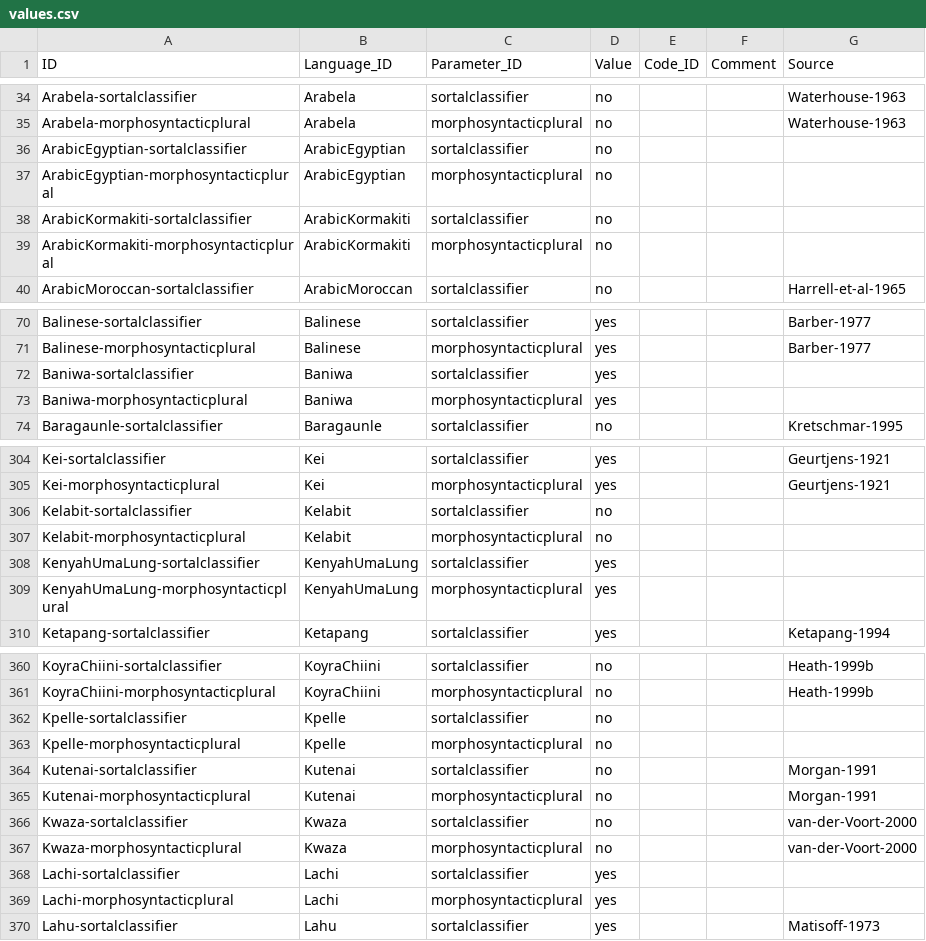
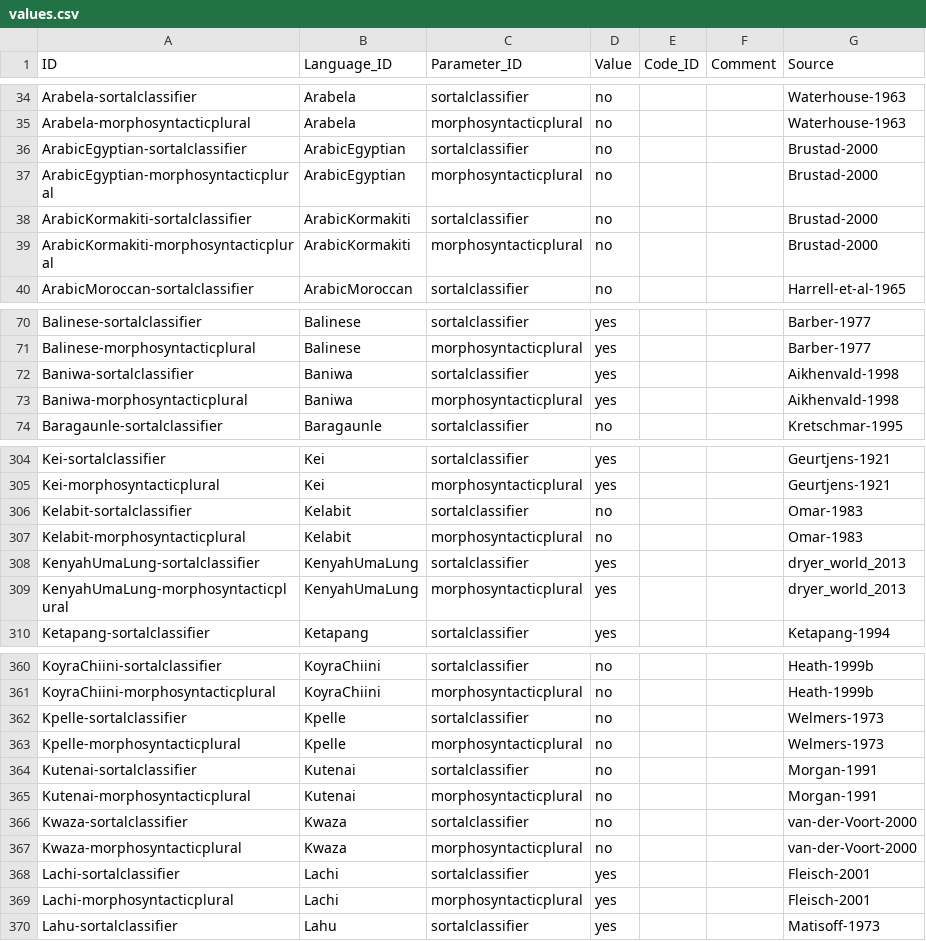
Before and after one commit to cldf-datasets/tangclassifiers, a CSV file: cldf/values.csv, drawn as a sheet; only a part is shown, gaps mark what is left out; the diff covers the shown part only.

```diff
--- a/cldf/values.csv
+++ b/cldf/values.csv
@@ -35,6 +35,6 @@ Arabela-sortalclassifier,Arabela,sortalclassifier,no,,,Waterhouse-1963
 Arabela-morphosyntacticplural,Arabela,morphosyntacticplural,no,,,Waterhouse-1963
-ArabicEgyptian-sortalclassifier,ArabicEgyptian,sortalclassifier,no,,,
-ArabicEgyptian-morphosyntacticplural,ArabicEgyptian,morphosyntacticplural,no,,,
-ArabicKormakiti-sortalclassifier,ArabicKormakiti,sortalclassifier,no,,,
-ArabicKormakiti-morphosyntacticplural,ArabicKormakiti,morphosyntacticplural,no,,,
+ArabicEgyptian-sortalclassifier,ArabicEgyptian,sortalclassifier,no,,,Brustad-2000
+ArabicEgyptian-morphosyntacticplural,ArabicEgyptian,morphosyntacticplural,no,,,Brustad-2000
+ArabicKormakiti-sortalclassifier,ArabicKormakiti,sortalclassifier,no,,,Brustad-2000
+ArabicKormakiti-morphosyntacticplural,ArabicKormakiti,morphosyntacticplural,no,,,Brustad-2000
 ArabicMoroccan-sortalclassifier,ArabicMoroccan,sortalclassifier,no,,,Harrell-et-al-1965
@@ -71,4 +71,4 @@ Balinese-sortalclassifier,Balinese,sortalclassifier,yes,,,Barber-1977
 Balinese-morphosyntacticplural,Balinese,morphosyntacticplural,yes,,,Barber-1977
-Baniwa-sortalclassifier,Baniwa,sortalclassifier,yes,,,
-Baniwa-morphosyntacticplural,Baniwa,morphosyntacticplural,yes,,,
+Baniwa-sortalclassifier,Baniwa,sortalclassifier,yes,,,Aikhenvald-1998
+Baniwa-morphosyntacticplural,Baniwa,morphosyntacticplural,yes,,,Aikhenvald-1998
 Baragaunle-sortalclassifier,Baragaunle,sortalclassifier,no,,,Kretschmar-1995
@@ -305,6 +305,6 @@ Kei-sortalclassifier,Kei,sortalclassifier,yes,,,Geurtjens-1921
 Kei-morphosyntacticplural,Kei,morphosyntacticplural,yes,,,Geurtjens-1921
-Kelabit-sortalclassifier,Kelabit,sortalclassifier,no,,,
-Kelabit-morphosyntacticplural,Kelabit,morphosyntacticplural,no,,,
-KenyahUmaLung-sortalclassifier,KenyahUmaLung,sortalclassifier,yes,,,
-KenyahUmaLung-morphosyntacticplural,KenyahUmaLung,morphosyntacticplural,yes,,,
+Kelabit-sortalclassifier,Kelabit,sortalclassifier,no,,,Omar-1983
+Kelabit-morphosyntacticplural,Kelabit,morphosyntacticplural,no,,,Omar-1983
+KenyahUmaLung-sortalclassifier,KenyahUmaLung,sortalclassifier,yes,,,dryer_world_2013
+KenyahUmaLung-morphosyntacticplural,KenyahUmaLung,morphosyntacticplural,yes,,,dryer_world_2013
 Ketapang-sortalclassifier,Ketapang,sortalclassifier,yes,,,Ketapang-1994
@@ -361,4 +361,4 @@ KoyraChiini-sortalclassifier,KoyraChiini,sortalclassifier,no,,,Heath-1999b
 KoyraChiini-morphosyntacticplural,KoyraChiini,morphosyntacticplural,no,,,Heath-1999b
-Kpelle-sortalclassifier,Kpelle,sortalclassifier,no,,,
-Kpelle-morphosyntacticplural,Kpelle,morphosyntacticplural,no,,,
+Kpelle-sortalclassifier,Kpelle,sortalclassifier,no,,,Welmers-1973
+Kpelle-morphosyntacticplural,Kpelle,morphosyntacticplural,no,,,Welmers-1973
 Kutenai-sortalclassifier,Kutenai,sortalclassifier,no,,,Morgan-1991
@@ -367,4 +367,4 @@ Kwaza-sortalclassifier,Kwaza,sortalclassifier,no,,,van-der-Voort-2000
 Kwaza-morphosyntacticplural,Kwaza,morphosyntacticplural,no,,,van-der-Voort-2000
-Lachi-sortalclassifier,Lachi,sortalclassifier,yes,,,
-Lachi-morphosyntacticplural,Lachi,morphosyntacticplural,yes,,,
+Lachi-sortalclassifier,Lachi,sortalclassifier,yes,,,Fleisch-2001
+Lachi-morphosyntacticplural,Lachi,morphosyntacticplural,yes,,,Fleisch-2001
 Lahu-sortalclassifier,Lahu,sortalclassifier,yes,,,Matisoff-1973
```
Also changed, not shown: 68 edited cells elsewhere in this file, 2 other files.
